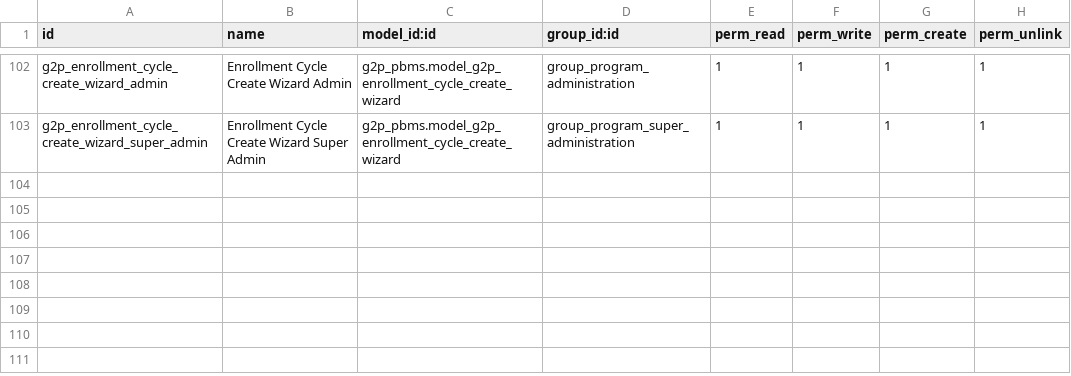
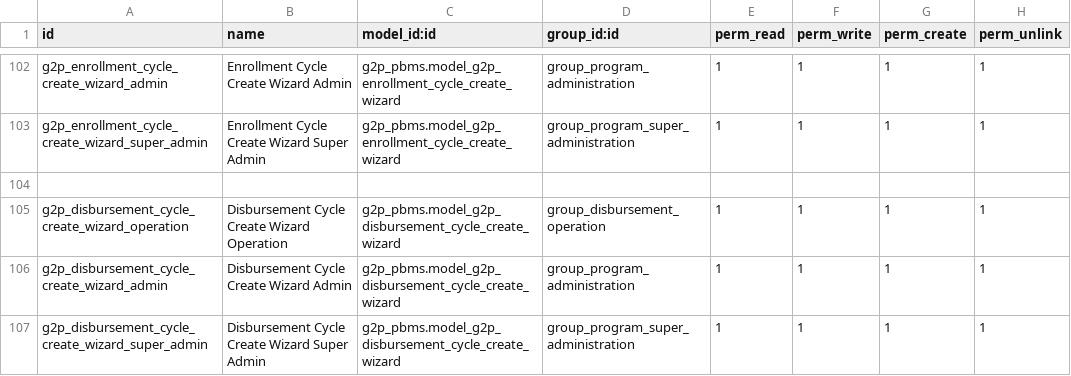
Before and after one commit to OpenG2P/openg2p-pbms-gen2, a CSV file: g2p_pbms/security/ir.model.access.csv, drawn as a sheet; only a part is shown, gaps mark what is left out.

Commit message:
feat: add disbursement cycle creation wizard and update UI for improved navigation and context handling

```diff
--- a/g2p_pbms/security/ir.model.access.csv
+++ b/g2p_pbms/security/ir.model.access.csv
@@ -103 +103,5 @@ g2p_enrollment_cycle_create_wizard_admin,Enrollment Cycle Create Wizard Admin,g2
 g2p_enrollment_cycle_create_wizard_super_admin,Enrollment Cycle Create Wizard Super Admin,g2p_pbms.model_g2p_enrollment_cycle_create_wizard,group_program_super_administration,1,1,1,1
+
+g2p_disbursement_cycle_create_wizard_operation,Disbursement Cycle Create Wizard Operation,g2p_pbms.model_g2p_disbursement_cycle_create_wizard,group_disbursement_operation,1,1,1,1
+g2p_disbursement_cycle_create_wizard_admin,Disbursement Cycle Create Wizard Admin,g2p_pbms.model_g2p_disbursement_cycle_create_wizard,group_program_administration,1,1,1,1
+g2p_disbursement_cycle_create_wizard_super_admin,Disbursement Cycle Create Wizard Super Admin,g2p_pbms.model_g2p_disbursement_cycle_create_wizard,group_program_super_administration,1,1,1,1
```
Also changed, not shown: 9 other files.
